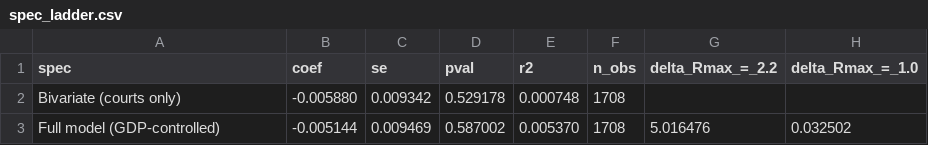
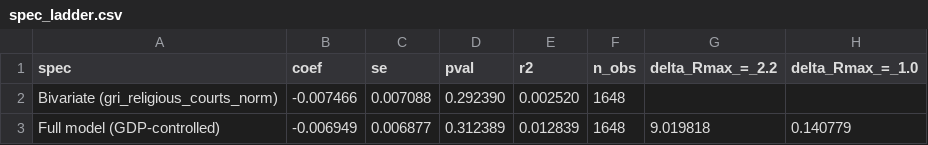
Before and after one commit to tashawhalley2024/mdm3_project3, a CSV file: results/spec_ladder.csv, drawn as a sheet.

```diff
--- a/results/spec_ladder.csv
+++ b/results/spec_ladder.csv
@@ -1,3 +1,3 @@
 spec,coef,se,pval,r2,n_obs,delta_Rmax_=_2.2,delta_Rmax_=_1.0
-Bivariate (courts only),-0.005880,0.009342,0.529178,0.000748,1708,,
-Full model (GDP-controlled),-0.005144,0.009469,0.587002,0.005370,1708,5.016476,0.032502
+Bivariate (gri_religious_courts_norm),-0.007466,0.007088,0.292390,0.002520,1648,,
+Full model (GDP-controlled),-0.006949,0.006877,0.312389,0.012839,1648,9.019818,0.140779
```
Also changed, not shown: results/event_study.csv, results/loo_jackknife.csv, 30 other files.
